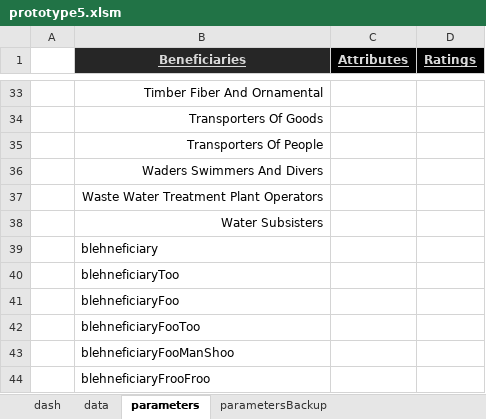
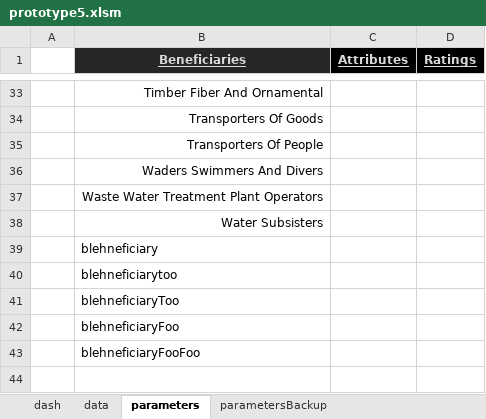
Before and after one commit to USEPA/fegs-dashboard, an Excel workbook: prototype5.xlsm, sheet parameters, drawn as a sheet; only a part is shown, gaps mark what is left out; values as stored, in another font and other column widths than the file's, no borders; charts and pictures not drawn; removed rows and columns are numbered as before the commit, all else as after; the diff names each change by its address in the sheet, - before the commit and + after, or states it on an @@ line.

Commit message:
- fix MS bug that hides bottom elements of lists - encapsulate some engine subs away from interface - fix some interface prettiness issues

```diff
--- a/prototype5.xlsm (sheet parameters)
+++ b/prototype5.xlsm (sheet parameters)
+row 40:  | blehneficiarytoo
-B43 (Beneficiaries): blehneficiaryFooToo
+B43 (Beneficiaries): blehneficiaryFooFoo
-row 43:  | blehneficiaryFooManShoo
-row 44:  | blehneficiaryFrooFroo
```
Also changed, not shown: charts or pictures.
